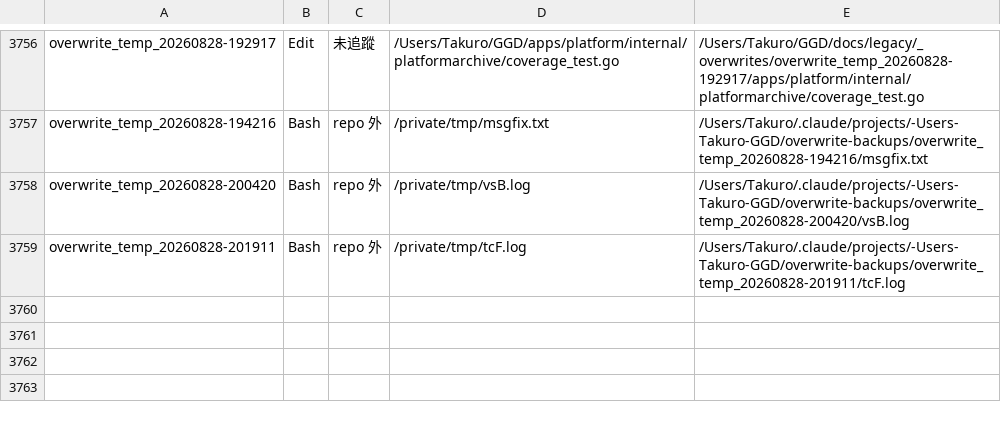
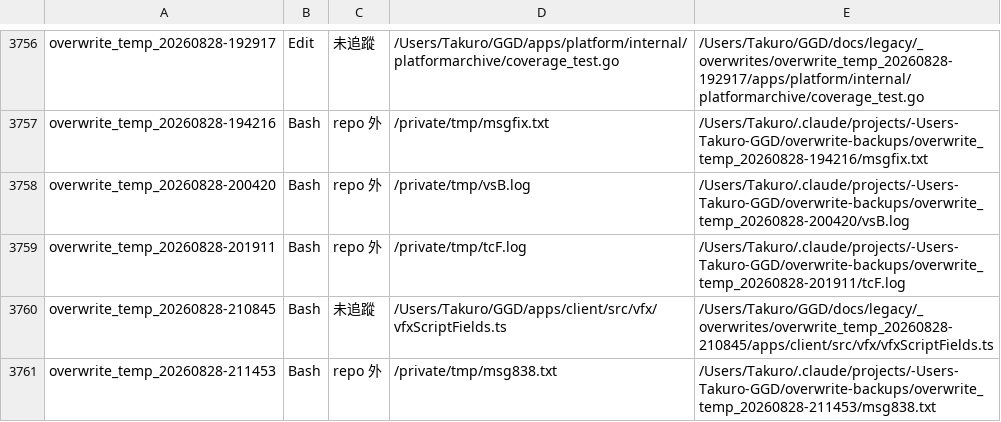
Before and after one commit to adms/GGD, a TSV file: docs/legacy/_overwrites/_ledger.tsv, drawn as a sheet; only a part is shown, gaps mark what is left out; the diff names each change by its address in the sheet, - before the commit and + after, or states it on an @@ line.

```diff
--- a/docs/legacy/_overwrites/_ledger.tsv
+++ b/docs/legacy/_overwrites/_ledger.tsv
+row 3760: overwrite_temp_20260828-210845 | Bash | 未追蹤 | /Users/Takuro/GGD/apps/client/src/vfx/vfxScriptFields.ts | /Users/Takuro/GGD/docs/legacy/_overwrites/overwrite_temp_20260828-210845/apps/client/src/vfx/vfxScriptFields.ts
+row 3761: overwrite_temp_20260828-211453 | Bash | repo 外 | /private/tmp/msg838.txt | /Users/Takuro/.claude/projects/-Users-Takuro-GGD/overwrite-backups/overwrite_temp_20260828-211453/msg838.txt
```
Also changed, not shown: 3 other files.
